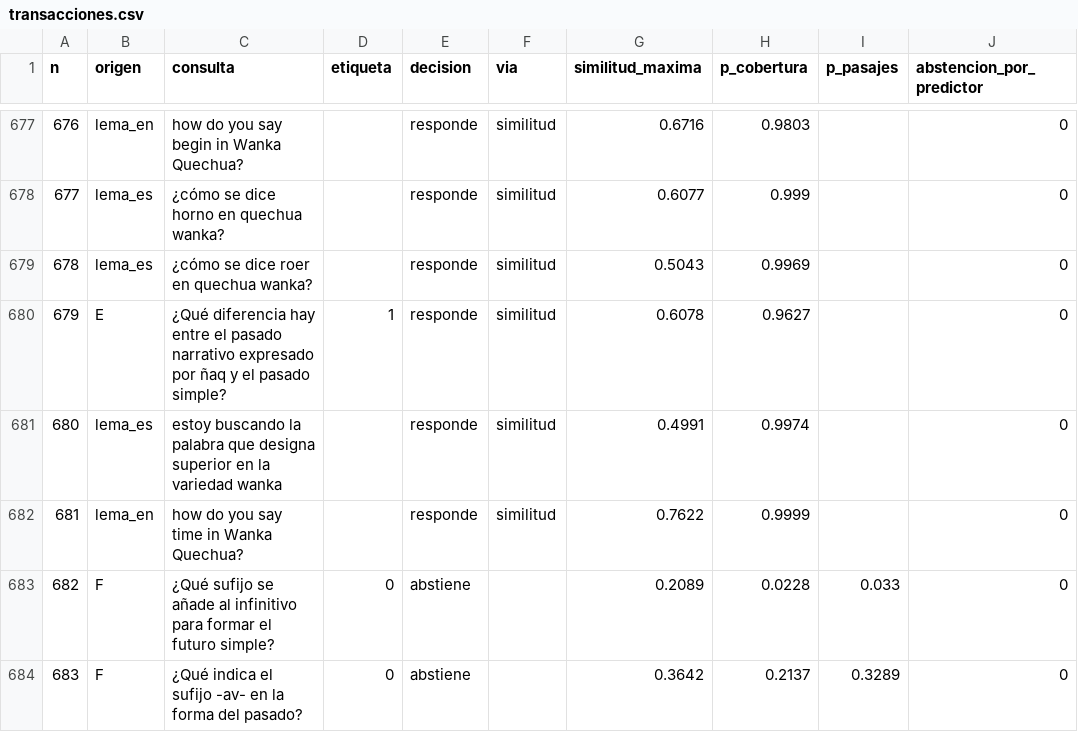
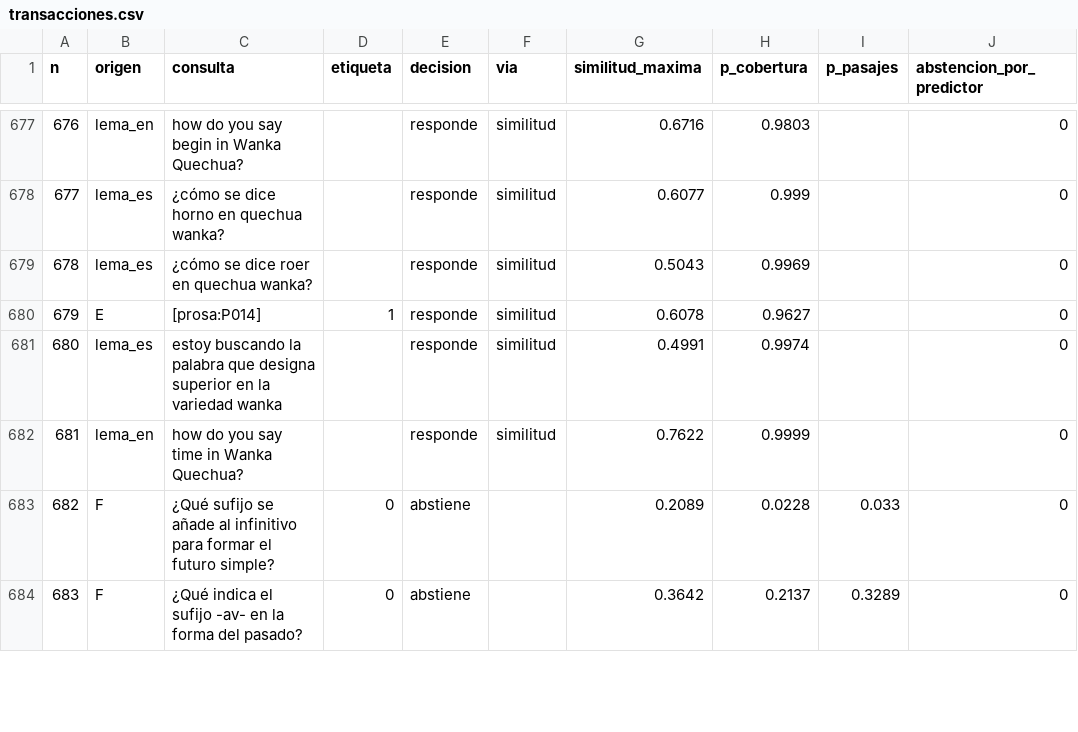
Before and after one commit to jamesSSC/TP_RAG_Quechua, a CSV file: docs/evidencias/pmv2/postgres/transacciones.csv, drawn as a sheet; only a part is shown, gaps mark what is left out; the diff covers the shown part only; the diff names each change by its address in the sheet, - before the commit and + after, or states it on an @@ line.

```diff
--- a/docs/evidencias/pmv2/postgres/transacciones.csv
+++ b/docs/evidencias/pmv2/postgres/transacciones.csv
-C680 (consulta): ¿Qué diferencia hay entre el pasado narrativo expresado por ñaq y el pasado simple?
+C680 (consulta): [prosa:P014]
```
Also changed, not shown: 59 edited cells elsewhere in this file, docs/evidencias/pmv2/transacciones.csv, 6 other files.
